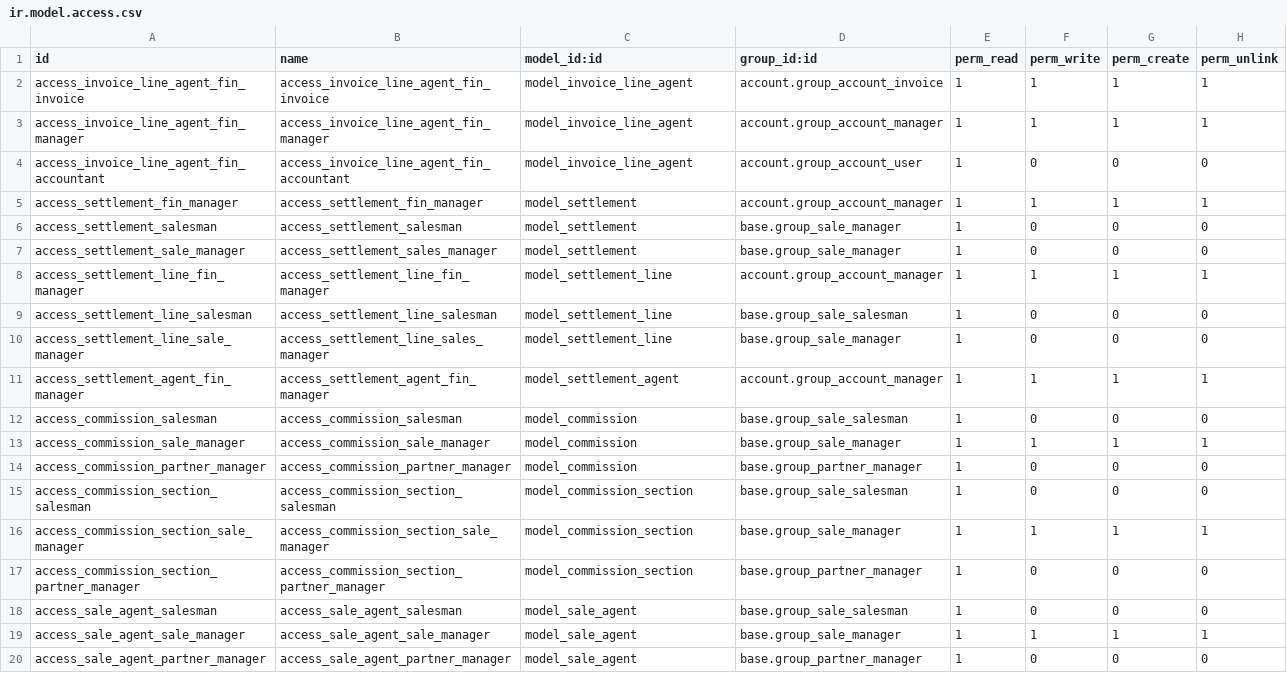
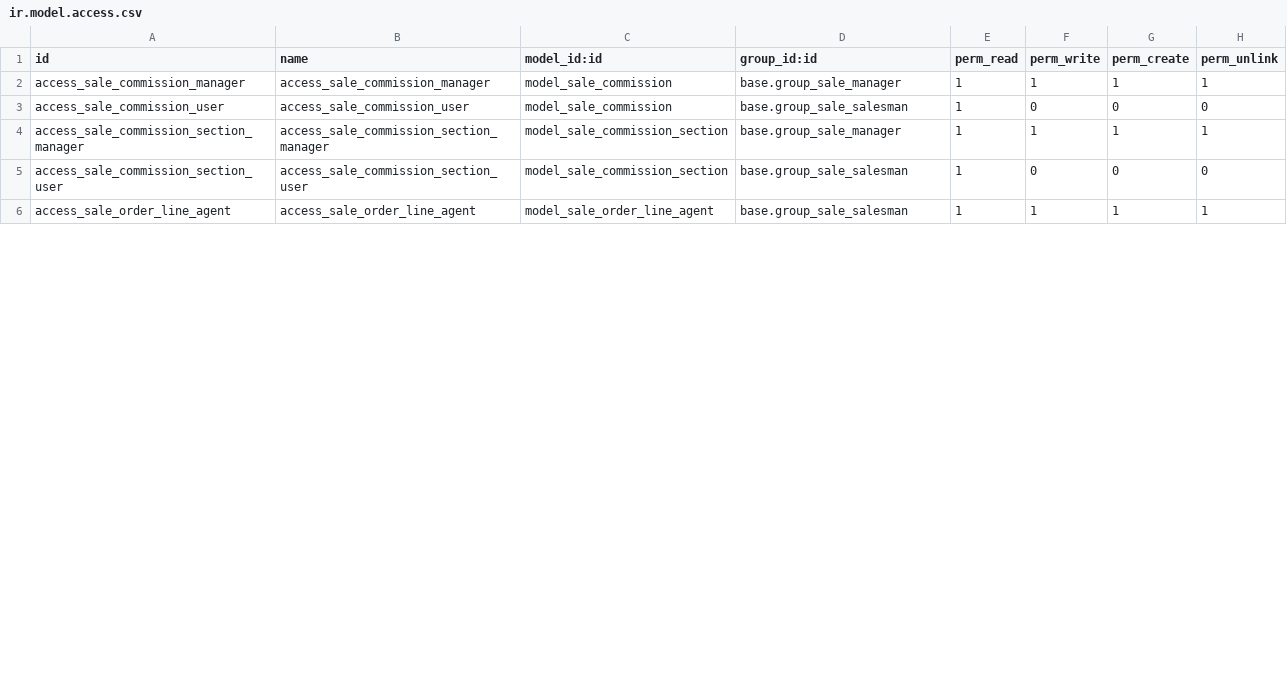
Before and after one commit to OCA/commission, a CSV file: sale_commission/security/ir.model.access.csv, drawn as a sheet; only a part is shown; the diff covers the shown part only.

Commit message:
[RFR] sale_commission: Total refactorization of the modules
* Take default commission when manual adding agents + error on settled filter
* Many2one pointer of comission section
* Fix translation problem + add commission total on sales orders
* Cancel settlement when the associated invoice is cancel and go back to invoiced when re-validated

```diff
--- a/sale_commission/security/ir.model.access.csv
+++ b/sale_commission/security/ir.model.access.csv
@@ -1,20 +1,6 @@
 "id","name","model_id:id","group_id:id","perm_read","perm_write","perm_create","perm_unlink"
-"access_invoice_line_agent_fin_invoice","access_invoice_line_agent_fin_invoice","model_invoice_line_agent","account.group_account_invoice",1,1,1,1
-"access_invoice_line_agent_fin_manager","access_invoice_line_agent_fin_manager","model_invoice_line_agent","account.group_account_manager",1,1,1,1
-"access_invoice_line_agent_fin_accountant","access_invoice_line_agent_fin_accountant","model_invoice_line_agent","account.group_account_user",1,0,0,0
-"access_settlement_fin_manager","access_settlement_fin_manager","model_settlement","account.group_account_manager",1,1,1,1
-"access_settlement_salesman","access_settlement_salesman","model_settlement","base.group_sale_manager",1,0,0,0
-"access_settlement_sale_manager","access_settlement_sales_manager","model_settlement","base.group_sale_manager",1,0,0,0
-"access_settlement_line_fin_manager","access_settlement_line_fin_manager","model_settlement_line","account.group_account_manager",1,1,1,1
-"access_settlement_line_salesman","access_settlement_line_salesman","model_settlement_line","base.group_sale_salesman",1,0,0,0
-"access_settlement_line_sale_manager","access_settlement_line_sales_manager","model_settlement_line","base.group_sale_manager",1,0,0,0
-"access_settlement_agent_fin_manager","access_settlement_agent_fin_manager","model_settlement_agent","account.group_account_manager",1,1,1,1
-"access_commission_salesman","access_commission_salesman","model_commission","base.group_sale_salesman",1,0,0,0
-"access_commission_sale_manager","access_commission_sale_manager","model_commission","base.group_sale_manager",1,1,1,1
-"access_commission_partner_manager","access_commission_partner_manager","model_commission","base.group_partner_manager",1,0,0,0
-"access_commission_section_salesman","access_commission_section_salesman","model_commission_section","base.group_sale_salesman",1,0,0,0
-"access_commission_section_sale_manager","access_commission_section_sale_manager","model_commission_section","base.group_sale_manager",1,1,1,1
-"access_commission_section_partner_manager","access_commission_section_partner_manager","model_commission_section","base.group_partner_manager",1,0,0,0
-"access_sale_agent_salesman","access_sale_agent_salesman","model_sale_agent","base.group_sale_salesman",1,0,0,0
-"access_sale_agent_sale_manager","access_sale_agent_sale_manager","model_sale_agent","base.group_sale_manager",1,1,1,1
-"access_sale_agent_partner_manager","access_sale_agent_partner_manager","model_sale_agent","base.group_partner_manager",1,0,0,0
+"access_sale_commission_manager","access_sale_commission_manager","model_sale_commission","base.group_sale_manager",1,1,1,1
+"access_sale_commission_user","access_sale_commission_user","model_sale_commission","base.group_sale_salesman",1,0,0,0
+"access_sale_commission_section_manager","access_sale_commission_section_manager","model_sale_commission_section","base.group_sale_manager",1,1,1,1
+"access_sale_commission_section_user","access_sale_commission_section_user","model_sale_commission_section","base.group_sale_salesman",1,0,0,0
+"access_sale_order_line_agent","access_sale_order_line_agent","model_sale_order_line_agent","base.group_sale_salesman",1,1,1,1
```
Also changed, not shown: 3 removed rows and 17 edited cells elsewhere in this file, 40 other files.
